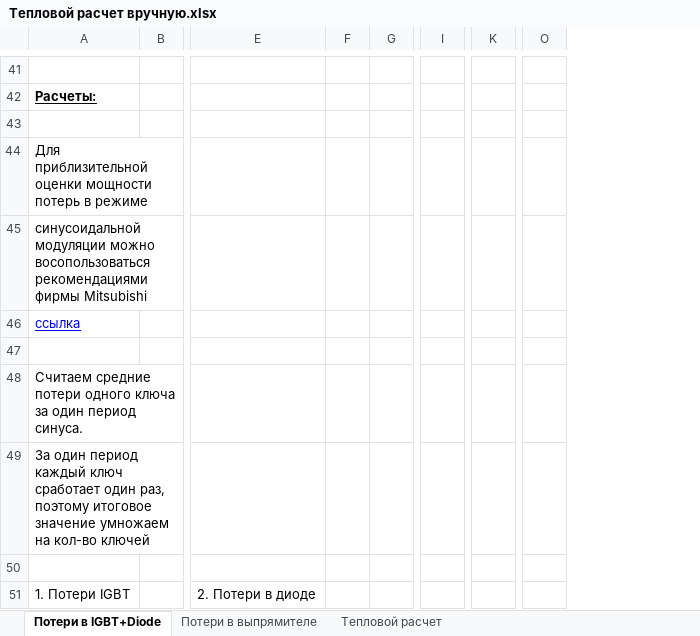
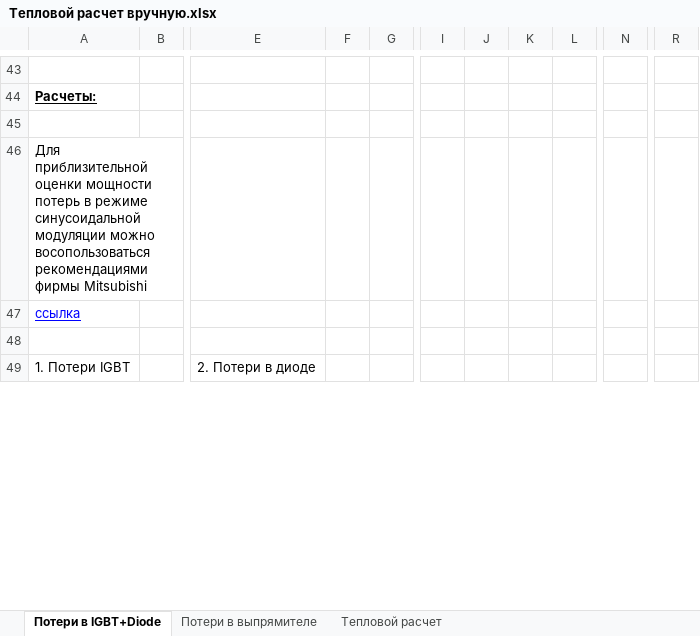
Before and after one commit to tihonov-e/-, an Excel workbook: Тепловые расчеты/Тепловой расчет вручную.xlsx, sheet Потери в IGBT+Diode, drawn as a sheet; only a part is shown, gaps mark what is left out; values as stored, in another font and other column widths than the file's, no borders; charts and pictures not drawn; removed rows and columns are numbered as before the commit, all else as after; rows hold the shown columns only; ↵ is a line break in a cell; the diff covers the shown part only; the diff names each change by its address in the sheet, - before the commit and + after, or states it on an @@ line.

```diff
--- a/Тепловые расчеты/Тепловой расчет вручную.xlsx (sheet Потери в IGBT+Diode)
+++ b/Тепловые расчеты/Тепловой расчет вручную.xlsx (sheet Потери в IGBT+Diode)
-column F, empty
+column F, empty
+column J, empty
+column K, empty
+column L, empty
-column K, empty
+column N, empty
-column O, empty
+column R, empty
-A46: …в режиме
+A46: …в режиме синусоидальной модуляции можно восопользоваться рекомендациями фирмы Mitsubishi
-row 45: синусоидальной модуляции можно восопользоваться рекомендациями фирмы Mitsubishi
-row 47: (empty)
-row 48: Считаем средние потери одного ключа за один период синуса.
-row 49: За один период каждый ключ сработает один раз, ↵ поэтому итоговое значение умножаем на кол-во ключей
```
Also changed, not shown: 50 added rows, 5 removed rows, 1 moved row and 13 edited cells elsewhere in this sheet, sheet Потери в выпрямителе, sheet Тепловой расчет, formulas that keep their value, charts or pictures, Управление двигателем/Скорость резольвера.xlsx, Электромеханика/Калькуляторы.xlsx, 1 other file.
